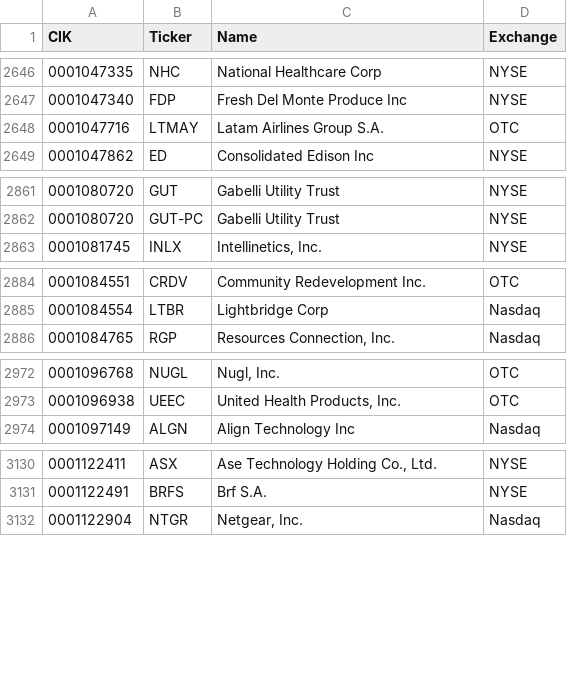
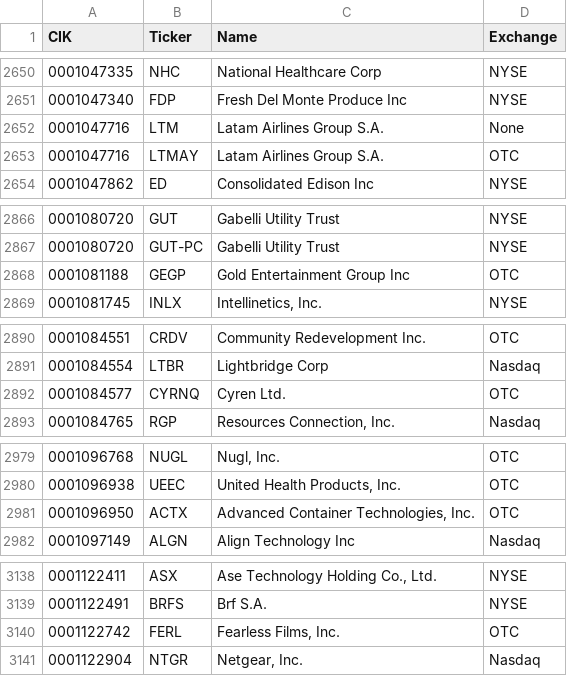
Before and after one commit to stimata-debug/sec-cik-mapper, a CSV file: mappings/stocks/mappings.csv, drawn as a sheet; only a part is shown, gaps mark what is left out; the diff covers the shown part only; the diff names each change by its address in the sheet, - before the commit and + after, or states it on an @@ line.

```diff
--- a/mappings/stocks/mappings.csv
+++ b/mappings/stocks/mappings.csv
+row 2652: 0001047716 | LTM | Latam Airlines Group S.A. | None
+row 2868: 0001081188 | GEGP | Gold Entertainment Group Inc | OTC
+row 2892: 0001084577 | CYRNQ | Cyren Ltd. | OTC
+row 2981: 0001096950 | ACTX | Advanced Container Technologies, Inc. | OTC
+row 3140: 0001122742 | FERL | Fearless Films, Inc. | OTC
```
Also changed, not shown: 19 added rows, 2 removed rows and 21 edited cells elsewhere in this file, 20 other files.
